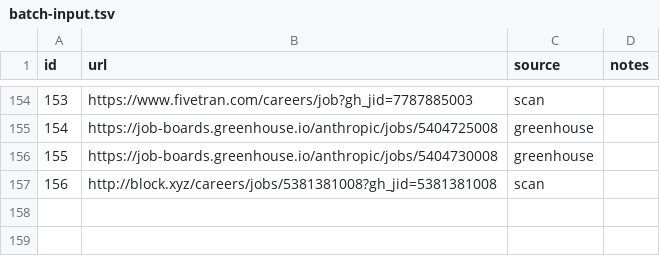
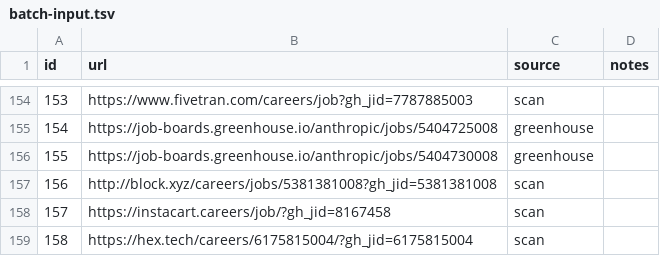
Before and after one commit to snigdhagaddam94/WorldOfAI, a TSV file: CareerOps/batch/batch-input.tsv, drawn as a sheet; only a part is shown, gaps mark what is left out; the diff names each change by its address in the sheet, - before the commit and + after, or states it on an @@ line.

```diff
--- a/CareerOps/batch/batch-input.tsv
+++ b/CareerOps/batch/batch-input.tsv
+row 158: 157 | https://instacart.careers/job/?gh_jid=8167458 | scan
+row 159: 158 | https://hex.tech/careers/6175815004/?gh_jid=6175815004 | scan
```
Also changed, not shown: CareerOps/batch/batch-state.tsv, CareerOps/data/scan-history.tsv, 1 other file.
